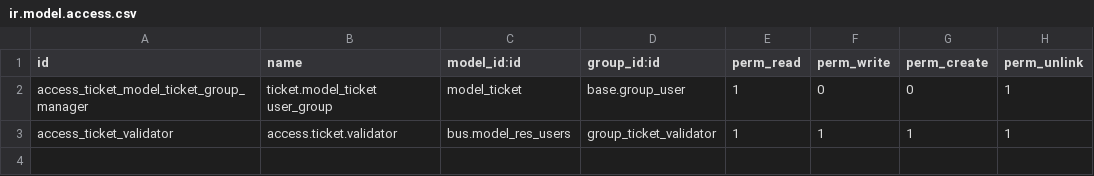
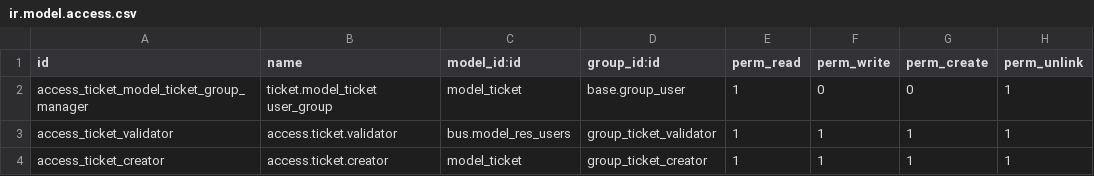
Before and after one commit to krafterio/pyper, a CSV file: pyper_ticketing/security/ir.model.access.csv, drawn as a sheet; the diff names each change by its address in the sheet, - before the commit and + after, or states it on an @@ line.

Commit message:
[ADD] ticket access right in access.csv #PYP174

```diff
--- a/pyper_ticketing/security/ir.model.access.csv
+++ b/pyper_ticketing/security/ir.model.access.csv
+row 4: access_ticket_creator | access.ticket.creator | model_ticket | group_ticket_creator | 1 | 1 | 1 | 1
```
